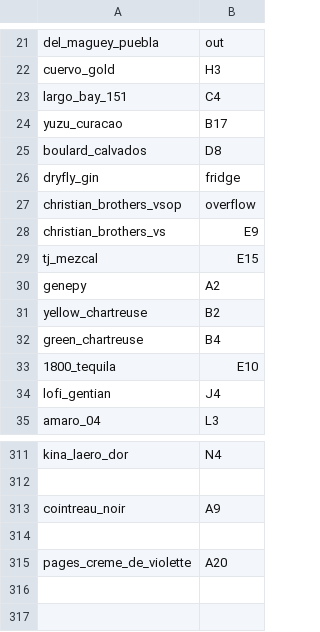
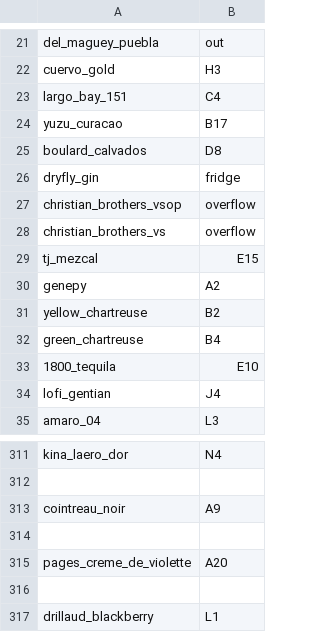
Before and after one commit to ali-clara/led-bar-menu, a CSV file: config/ingredients.csv, drawn as a sheet; only a part is shown, gaps mark what is left out.

```diff
--- a/config/ingredients.csv
+++ b/config/ingredients.csv
@@ -27,3 +27,3 @@ dryfly_gin,fridge
 christian_brothers_vsop,overflow
-christian_brothers_vs, E9
+christian_brothers_vs,overflow
 tj_mezcal, E15
@@ -315 +315,3 @@ cointreau_noir,A9
 pages_creme_de_violette,A20
+
+drillaud_blackberry,L1
```
Also changed, not shown: 2 other files.
